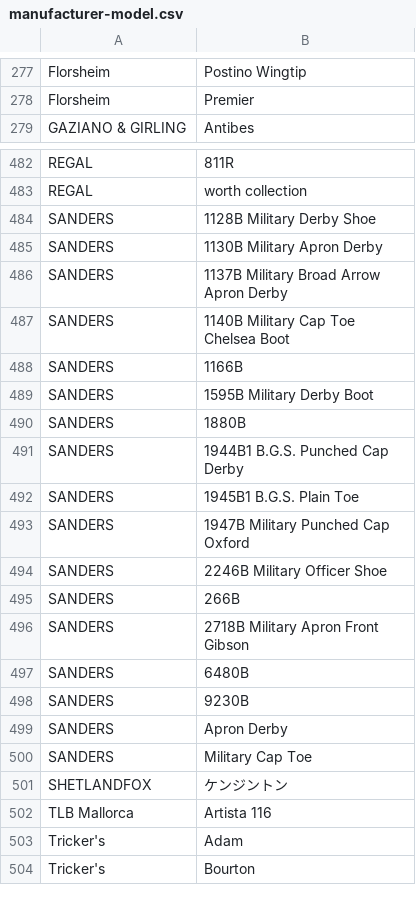
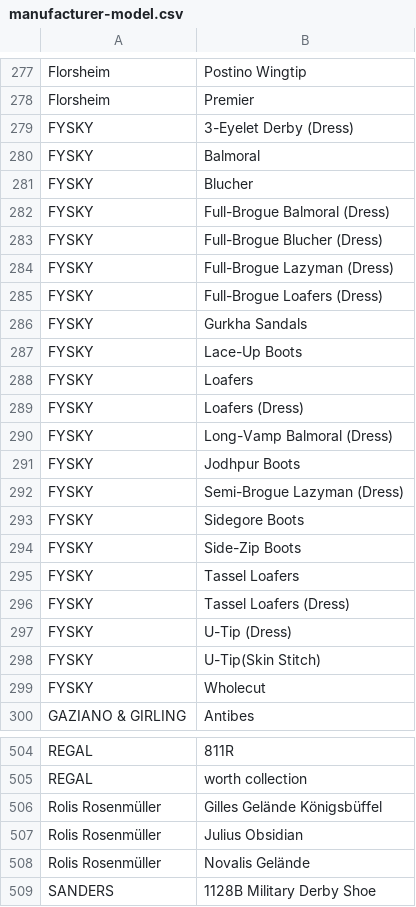
Before and after one commit to LetherFeti/MaintenanceCalendar, a CSV file: MaintenanceCalendar/Catalog/manufacturer-model.csv, drawn as a sheet; only a part is shown, gaps mark what is left out; the shorter side is filled out with more unchanged rows; the diff covers the shown part only; the diff names each change by its address in the sheet, - before the commit and + after, or states it on an @@ line.

Commit message:
シューメーカー追加

```diff
--- a/MaintenanceCalendar/Catalog/manufacturer-model.csv
+++ b/MaintenanceCalendar/Catalog/manufacturer-model.csv
+row 279: FYSKY | 3-Eyelet Derby (Dress)
+row 280: FYSKY | Balmoral
+row 281: FYSKY | Blucher
+row 282: FYSKY | Full-Brogue Balmoral (Dress)
+row 283: FYSKY | Full-Brogue Blucher (Dress)
+row 284: FYSKY | Full-Brogue Lazyman (Dress)
+row 285: FYSKY | Full-Brogue Loafers (Dress)
+row 286: FYSKY | Gurkha Sandals
+row 287: FYSKY | Lace-Up Boots
+row 288: FYSKY | Loafers
+row 289: FYSKY | Loafers (Dress)
+row 290: FYSKY | Long-Vamp Balmoral (Dress)
+row 291: FYSKY | Jodhpur Boots
+row 292: FYSKY | Semi-Brogue Lazyman (Dress)
+row 293: FYSKY | Sidegore Boots
+row 294: FYSKY | Side-Zip Boots
+row 295: FYSKY | Tassel Loafers
+row 296: FYSKY | Tassel Loafers (Dress)
+row 297: FYSKY | U-Tip (Dress)
+row 298: FYSKY | U-Tip(Skin Stitch)
+row 299: FYSKY | Wholecut
+row 506: Rolis Rosenmüller | Gilles Gelände Königsbüffel
+row 507: Rolis Rosenmüller | Julius Obsidian
+row 508: Rolis Rosenmüller | Novalis Gelände
```
Also changed, not shown: 8 added rows elsewhere in this file.
